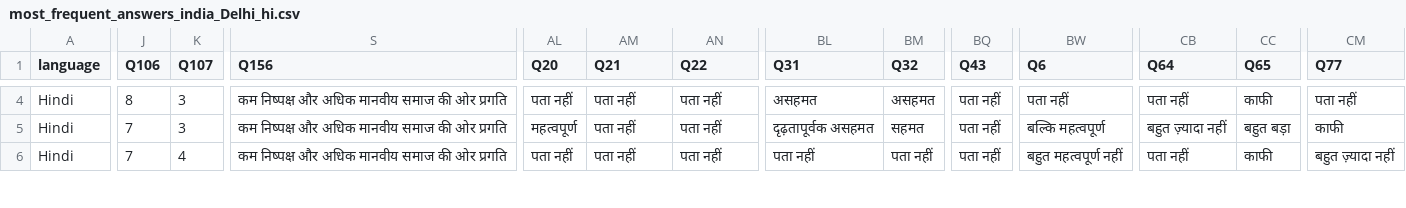
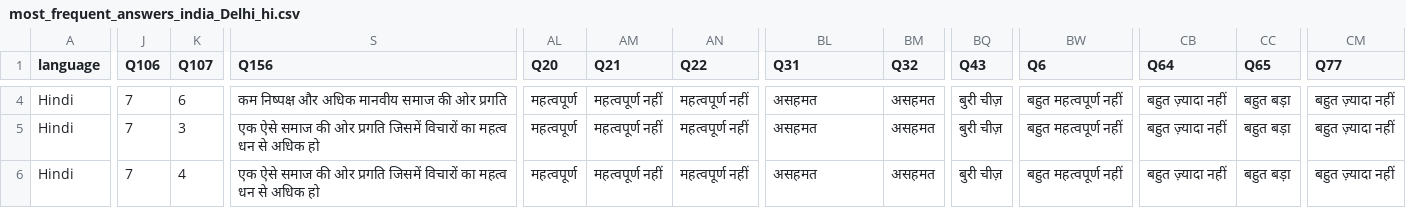
Before and after one commit to AthulVelagapudi/ethics-course-project, a CSV file: gemma_responses/most_frequent_answers_india_Delhi_hi.csv, drawn as a sheet; only a part is shown, gaps mark what is left out; the diff covers the shown part only; the diff names each change by its address in the sheet, - before the commit and + after, or states it on an @@ line.

```diff
--- a/gemma_responses/most_frequent_answers_india_Delhi_hi.csv
+++ b/gemma_responses/most_frequent_answers_india_Delhi_hi.csv
-J4 (Q106): 8
+J4 (Q106): 7
-K4 (Q107): 3
+K4 (Q107): 6
-AL4 (Q20): पता नहीं
+AL4 (Q20): महत्वपूर्ण
-AM4:AM6 (Q21): पता नहीं
+AM4:AM6 (Q21): महत्वपूर्ण नहीं
-AN4:AN6 (Q22): पता नहीं
+AN4:AN6 (Q22): महत्वपूर्ण नहीं
-BQ4:BQ6 (Q43): पता नहीं
+BQ4:BQ6 (Q43): बुरी चीज़
-BW4 (Q6): पता नहीं
+BW4 (Q6): बहुत महत्वपूर्ण नहीं
-CB4 (Q64): पता नहीं
+CB4 (Q64): बहुत ज़्यादा नहीं
-CC4 (Q65): काफी
+CC4 (Q65): बहुत बड़ा
-CM4 (Q77): पता नहीं
+CM4 (Q77): बहुत ज़्यादा नहीं
-S5:S6 (Q156): कम निष्पक्ष और अधिक मानवीय समाज की ओर प्रगति
+S5:S6 (Q156): एक ऐसे समाज की ओर प्रगति जिसमें विचारों का महत्व धन से अधिक हो
-BL5 (Q31): दृढ़तापूर्वक असहमत
+BL5 (Q31): असहमत
-BM5 (Q32): सहमत
+BM5 (Q32): असहमत
-BW5 (Q6): बल्कि महत्वपूर्ण
+BW5 (Q6): बहुत महत्वपूर्ण नहीं
-CM5 (Q77): काफी
+CM5 (Q77): बहुत ज़्यादा नहीं
-AL6 (Q20): पता नहीं
+AL6 (Q20): महत्वपूर्ण
-BL6 (Q31): पता नहीं
+BL6 (Q31): असहमत
-BM6 (Q32): पता नहीं
+BM6 (Q32): असहमत
-CB6 (Q64): पता नहीं
+CB6 (Q64): बहुत ज़्यादा नहीं
-CC6 (Q65): काफी
+CC6 (Q65): बहुत बड़ा
```
Also changed, not shown: 143 edited cells elsewhere in this file, gemma_responses/most_frequent_answers_india_Maharashtra_mr.csv, gemma_responses/most_frequent_answers_japan_ja.csv, 19 other files.
